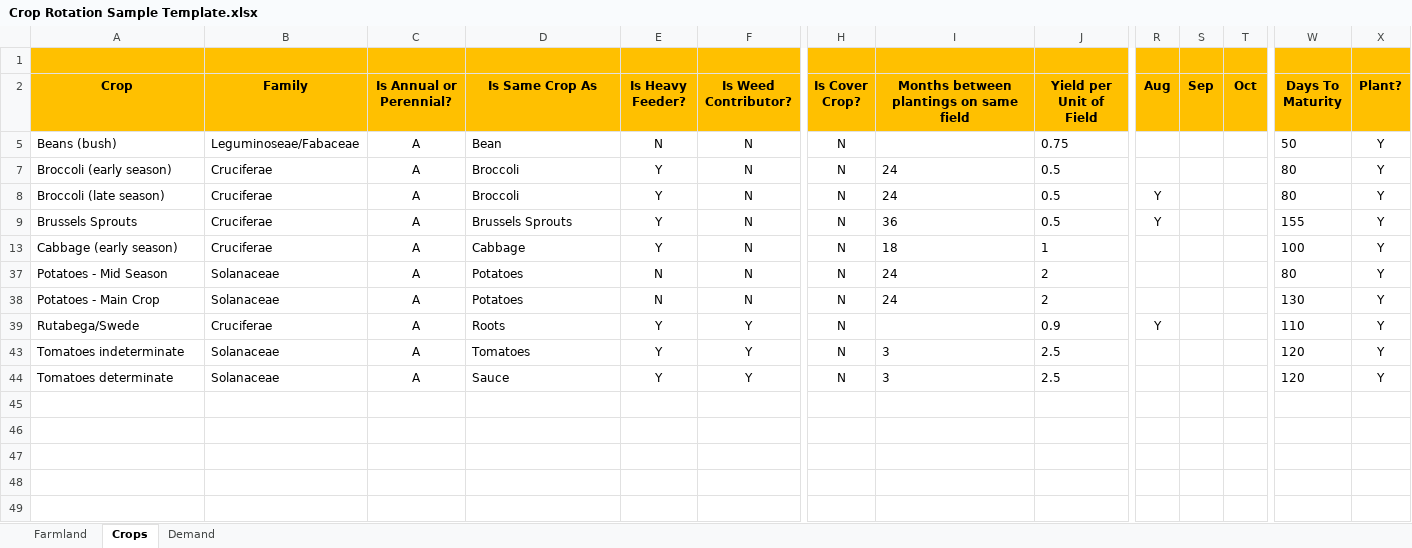
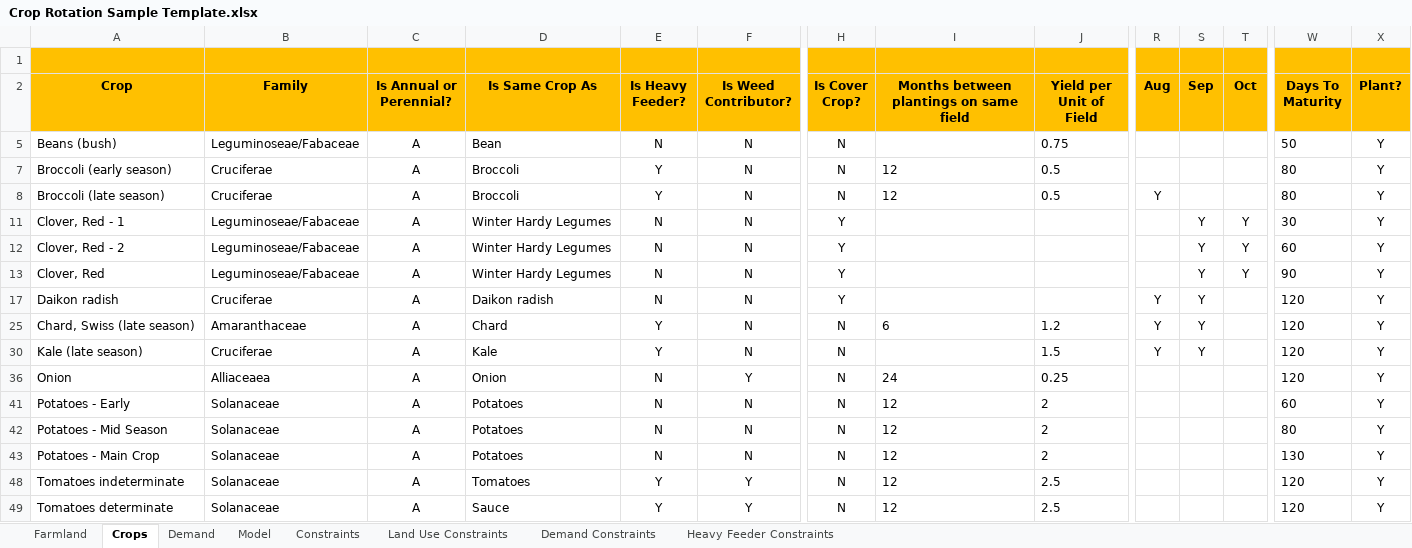
Before and after one commit to jfortuny/CropRotationWithOMPR, an Excel workbook: data/Crop Rotation Sample Template.xlsx, sheet Crops, drawn as a sheet; only a part is shown, gaps mark what is left out; values as stored, in another font and other column widths than the file's, no borders; conditional formats not drawn; removed rows and columns are numbered as before the commit, all else as after; rows hold the shown columns only; the diff names each change by its address in the sheet, - before the commit and + after, or states it on an @@ line.

```diff
--- a/data/Crop Rotation Sample Template.xlsx (sheet Crops)
+++ b/data/Crop Rotation Sample Template.xlsx (sheet Crops)
+sheet tab: Model
+sheet tab: Constraints
+sheet tab: Land Use Constraints
+sheet tab: Demand Constraints
+sheet tab: Heavy Feeder Constraints
-I7:I8: 24
+I7:I8: 12
+row 11: Clover, Red - 1 | Leguminoseae/Fabaceae | A | Winter Hardy Legumes | N | N | Y |  |  |  | Y | Y | 30 | Y
+row 12: Clover, Red - 2 | Leguminoseae/Fabaceae | A | Winter Hardy Legumes | N | N | Y |  |  |  | Y | Y | 60 | Y
+row 13: Clover, Red | Leguminoseae/Fabaceae | A | Winter Hardy Legumes | N | N | Y |  |  |  | Y | Y | 90 | Y
+row 17: Daikon radish | Cruciferae | A | Daikon radish | N | N | Y |  |  | Y | Y |  | 120 | Y
+row 25: Chard, Swiss (late season) | Amaranthaceae | A | Chard | Y | N | N | 6 | 1.2 | Y | Y |  | 120 | Y
-A30 (Crop): Brussels Sprouts
+A30 (Crop): Kale (late season)
-D30 (Is Same Crop As): Brussels Sprouts
+D30 (Is Same Crop As): Kale
-I30: 36
+I30: (empty)
-J30 (Yield per Unit of Field): 0.5
+J30 (Yield per Unit of Field): 1.5
-S30 (Sep): (empty)
+S30 (Sep): Y
-W30 (Days To Maturity): 155
+W30 (Days To Maturity): 120
-row 13: Cabbage (early season) | Cruciferae | A | Cabbage | Y | N | N | 18 | 1 |  |  |  | 100 | Y
+row 36: Onion | Alliaceaea | A | Onion | N | Y | N | 24 | 0.25 |  |  |  | 120 | Y
+row 41: Potatoes - Early | Solanaceae | A | Potatoes | N | N | N | 12 | 2 |  |  |  | 60 | Y
-I42:I43: 24
+I42:I43: 12
-row 39: Rutabega/Swede | Cruciferae | A | Roots | Y | Y | N |  | 0.9 | Y |  |  | 110 | Y
-I48:I49: 3
+I48:I49: 12
```
Also changed, not shown: sheet Farmland, sheet Demand, hidden cells, data/Crop Rotation Sample Template - 1 crop and 1 field.xlsx, data/Crop Rotation Sample Template - 2 crops and 2 fields.xlsx, 35 other files.
